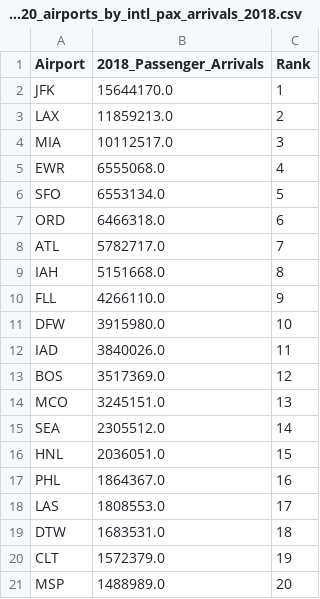
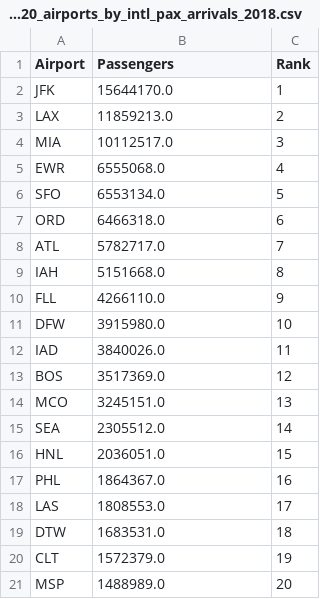
Before and after one commit to kburchfiel/kburchfiel-dash-plotly-demo, a CSV file: top_20_airports_by_intl_pax_arrivals_2018.csv, drawn as a sheet.

Commit message:
Updated column names

```diff
--- a/top_20_airports_by_intl_pax_arrivals_2018.csv
+++ b/top_20_airports_by_intl_pax_arrivals_2018.csv
@@ -1,2 +1,2 @@
-Airport,2018_Passenger_Arrivals,Rank
+Airport,Passengers,Rank
 JFK,15644170.0,1
```
Also changed, not shown: t5_airports_t4_airlines_2018.csv, top_20_airlines_by_passengers_2018.csv, 5 other files.
